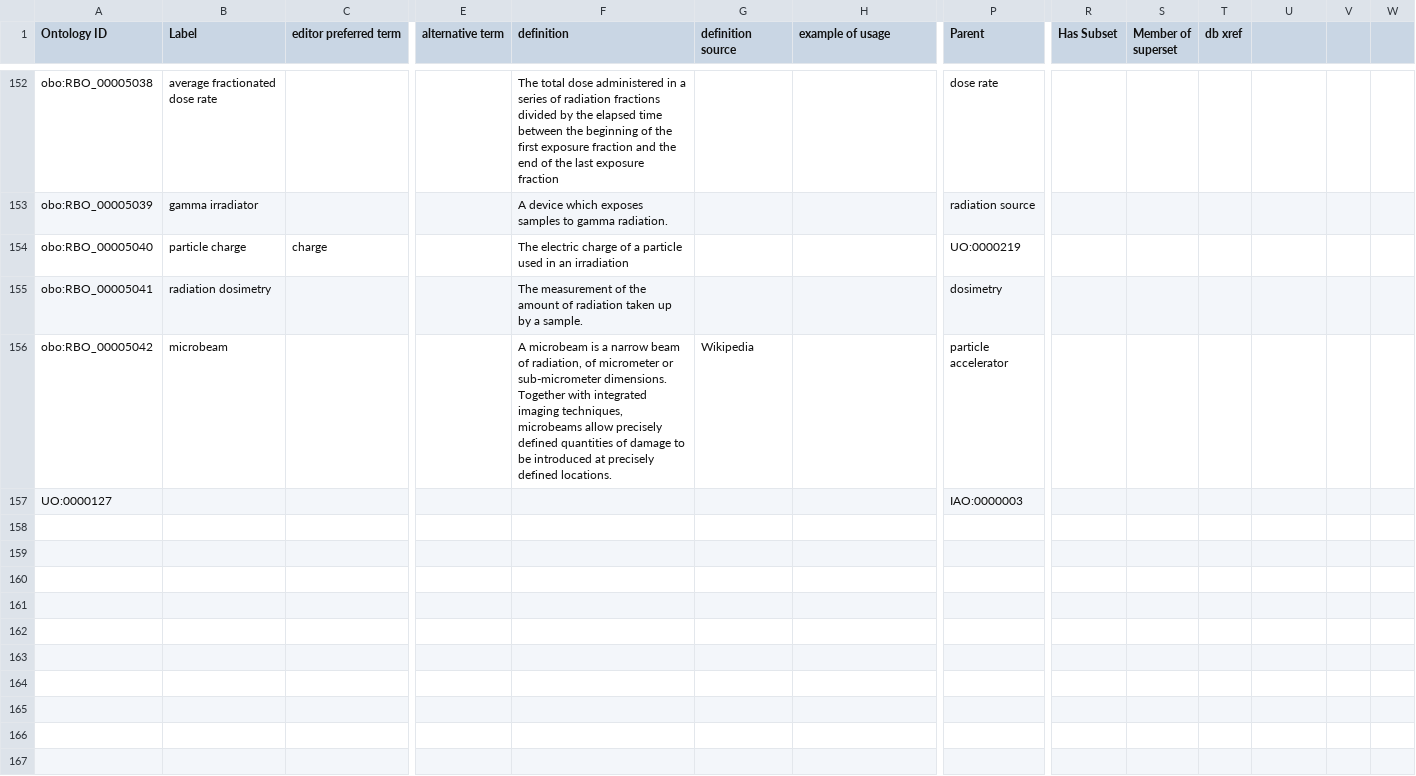
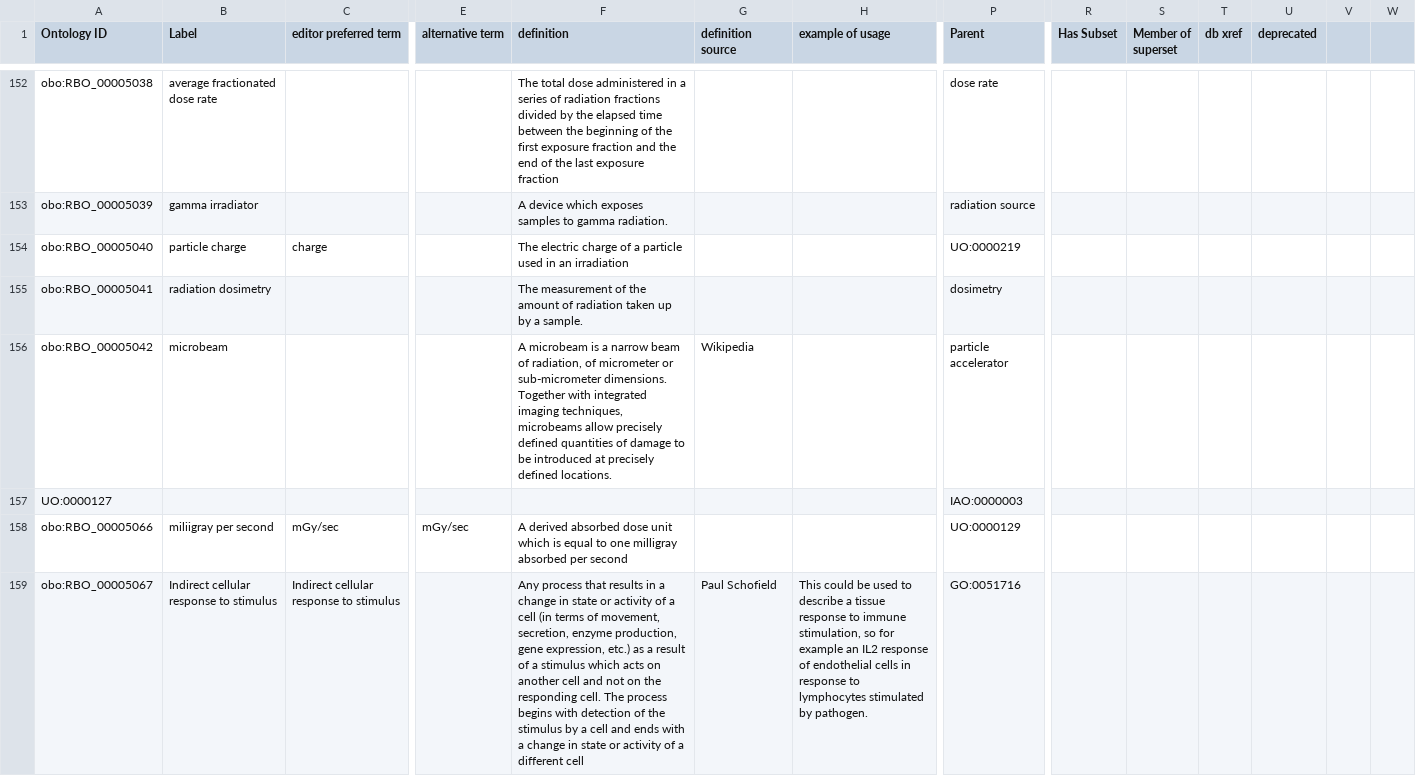
Before and after one commit to Radiobiology-Informatics-Consortium/RBO, a TSV file: src/templates/RBO_classes.tsv, drawn as a sheet; only a part is shown, gaps mark what is left out; rows hold the shown columns only; the diff covers the shown part only; the diff names each change by its address in the sheet, - before the commit and + after, or states it on an @@ line.

Commit message:
Deprecate processes, Add indirect cellular response classes

```diff
--- a/src/templates/RBO_classes.tsv
+++ b/src/templates/RBO_classes.tsv
-U1: (empty)
+U1: deprecated
+row 158: obo:RBO_00005066 | miliigray per second | mGy/sec | mGy/sec | A derived absorbed dose unit which is equal to one milligray absorbed per second |  |  | UO:0000129
+row 159: obo:RBO_00005067 | Indirect cellular response to stimulus | Indirect cellular response to stimulus |  | Any process that results in a change in state or activity of a cell (in terms of movement, secretion, enzyme production, gene expression, etc.) as a result of a stimulus which acts on another cell and not on the responding cell. The process begins with detection of the stimulus by a cell and ends with a change in state or activity of a different cell | Paul Schofield | This could be used to describe a tissue response to immune stimulation, so for example an IL2 response of endothelial cells in response to lymphocytes stimulated by pathogen. | GO:0051716
```
Also changed, not shown: 2 added rows and 4 edited cells elsewhere in this file, 23 other files.
